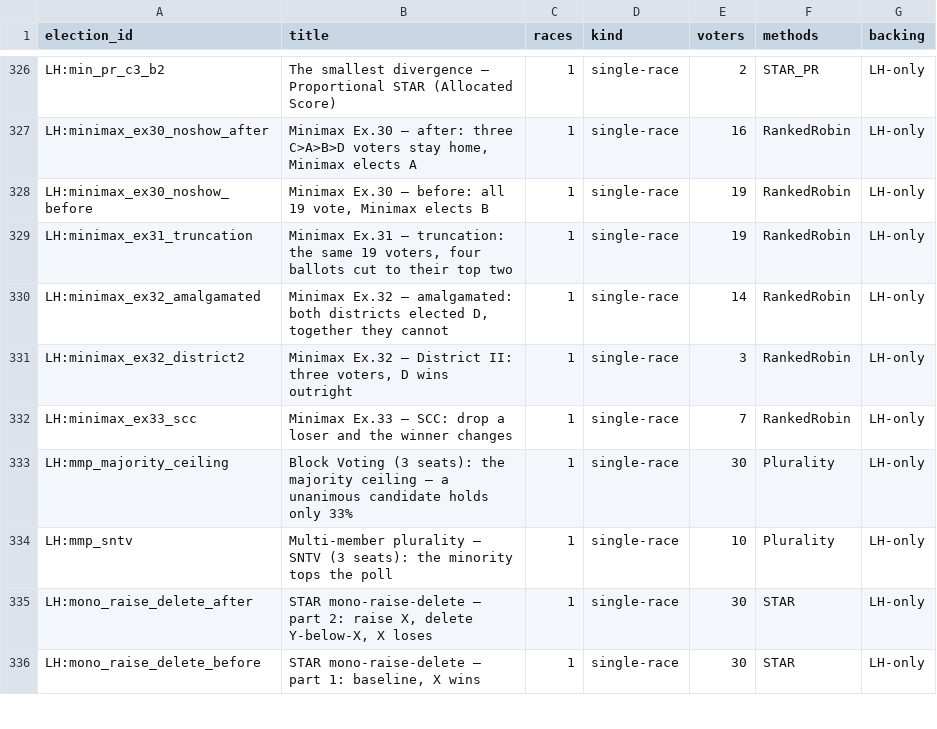
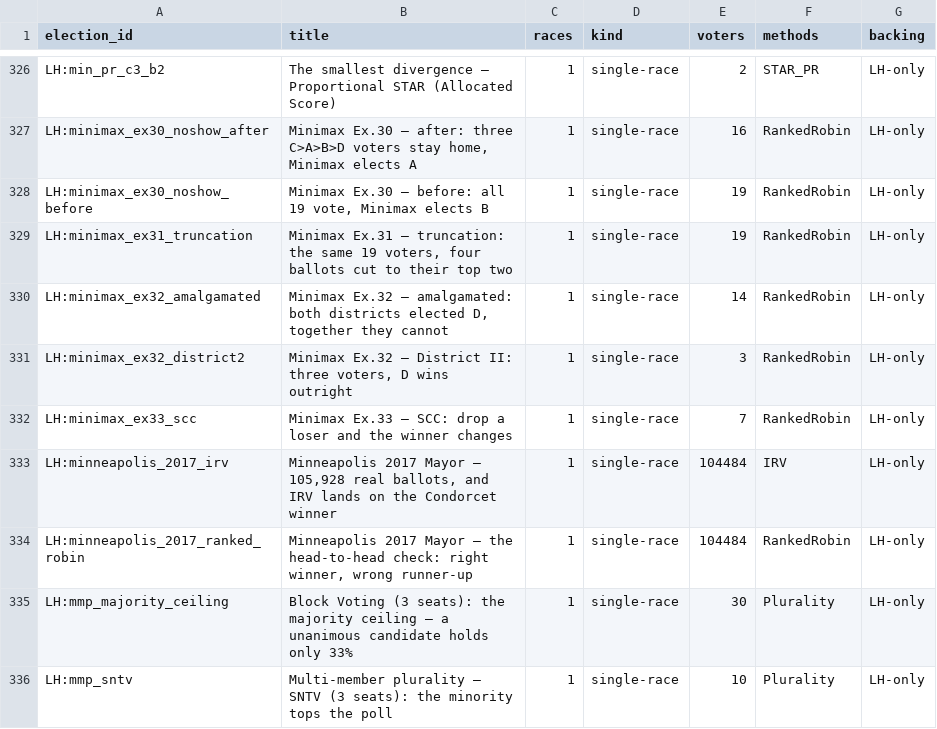
Before and after one commit to masiarek/star-voting-library, a CSV file: 07_Concepts/YAML_test_case_index/elections.csv, drawn as a sheet; only a part is shown, gaps mark what is left out; the shorter side is filled out with more unchanged rows; the diff names each change by its address in the sheet, - before the commit and + after, or states it on an @@ line.

```diff
--- a/07_Concepts/YAML_test_case_index/elections.csv
+++ b/07_Concepts/YAML_test_case_index/elections.csv
+row 333: LH:minneapolis_2017_irv | Minneapolis 2017 Mayor — 105,928 real ballots, and IRV lands on the Condorcet winner | 1 | single-race | 104484 | IRV | LH-only
+row 334: LH:minneapolis_2017_ranked_robin | Minneapolis 2017 Mayor — the head-to-head check: right winner, wrong runner-up | 1 | single-race | 104484 | RankedRobin | LH-only
```
Also changed, not shown: 07_Concepts/YAML_test_case_index/races.csv, 11 other files.
